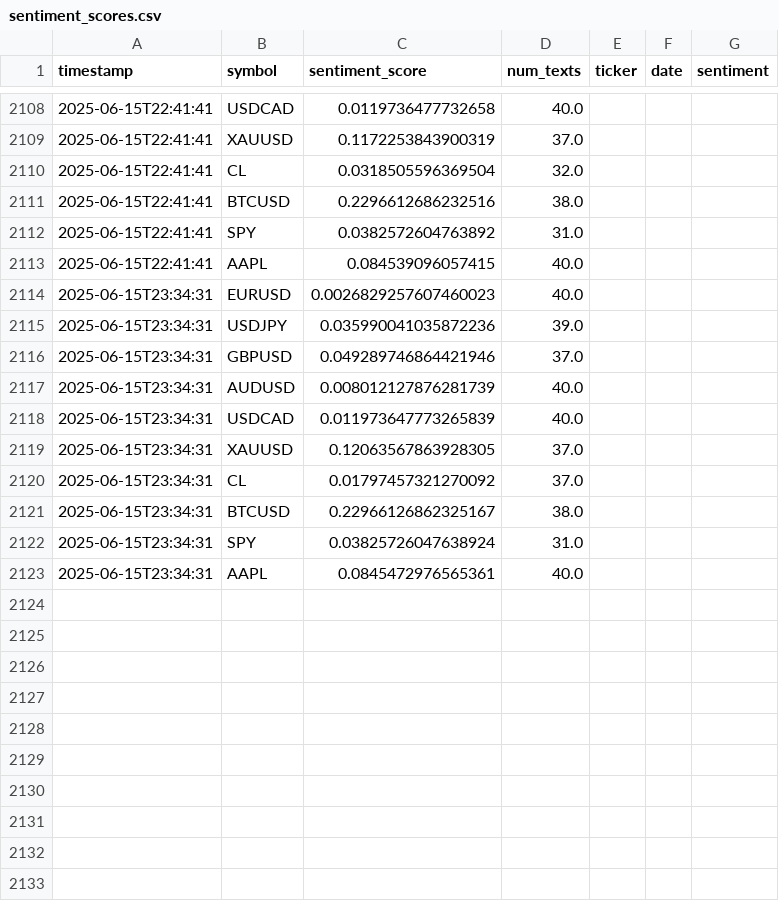
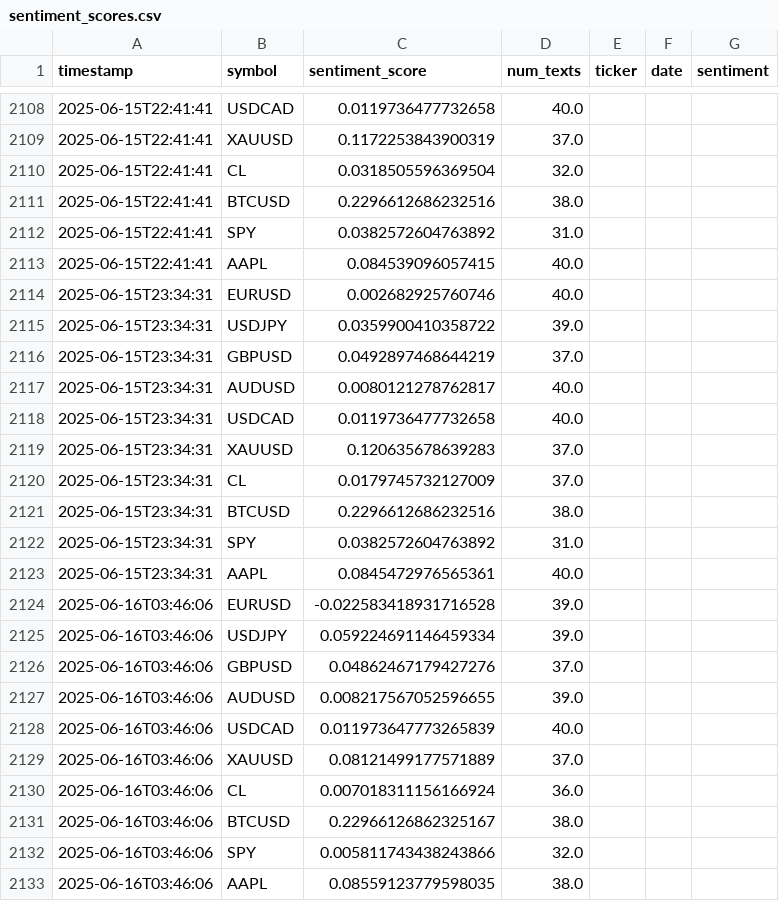
Before and after one commit to Elhashino/seed_Elhashino_sentiment, a CSV file: sentiment_scores.csv, drawn as a sheet; only a part is shown, gaps mark what is left out.

```diff
--- a/sentiment_scores.csv
+++ b/sentiment_scores.csv
@@ -2113,11 +2113,21 @@ timestamp,symbol,sentiment_score,num_texts,ticker,date,sentiment
 2025-06-15T22:41:41,AAPL,0.084539096057415,40.0,,,
-2025-06-15T23:34:31,EURUSD,0.0026829257607460023,40.0,,,
-2025-06-15T23:34:31,USDJPY,0.035990041035872236,39.0,,,
-2025-06-15T23:34:31,GBPUSD,0.049289746864421946,37.0,,,
-2025-06-15T23:34:31,AUDUSD,0.008012127876281739,40.0,,,
-2025-06-15T23:34:31,USDCAD,0.011973647773265839,40.0,,,
-2025-06-15T23:34:31,XAUUSD,0.12063567863928305,37.0,,,
-2025-06-15T23:34:31,CL,0.01797457321270092,37.0,,,
-2025-06-15T23:34:31,BTCUSD,0.22966126862325167,38.0,,,
-2025-06-15T23:34:31,SPY,0.03825726047638924,31.0,,,
+2025-06-15T23:34:31,EURUSD,0.002682925760746,40.0,,,
+2025-06-15T23:34:31,USDJPY,0.0359900410358722,39.0,,,
+2025-06-15T23:34:31,GBPUSD,0.0492897468644219,37.0,,,
+2025-06-15T23:34:31,AUDUSD,0.0080121278762817,40.0,,,
+2025-06-15T23:34:31,USDCAD,0.0119736477732658,40.0,,,
+2025-06-15T23:34:31,XAUUSD,0.120635678639283,37.0,,,
+2025-06-15T23:34:31,CL,0.0179745732127009,37.0,,,
+2025-06-15T23:34:31,BTCUSD,0.2296612686232516,38.0,,,
+2025-06-15T23:34:31,SPY,0.0382572604763892,31.0,,,
 2025-06-15T23:34:31,AAPL,0.0845472976565361,40.0,,,
+2025-06-16T03:46:06,EURUSD,-0.022583418931716528,39.0,,,
+2025-06-16T03:46:06,USDJPY,0.059224691146459334,39.0,,,
+2025-06-16T03:46:06,GBPUSD,0.04862467179427276,37.0,,,
+2025-06-16T03:46:06,AUDUSD,0.008217567052596655,39.0,,,
+2025-06-16T03:46:06,USDCAD,0.011973647773265839,40.0,,,
+2025-06-16T03:46:06,XAUUSD,0.08121499177571889,37.0,,,
+2025-06-16T03:46:06,CL,0.007018311156166924,36.0,,,
+2025-06-16T03:46:06,BTCUSD,0.22966126862325167,38.0,,,
+2025-06-16T03:46:06,SPY,0.005811743438243866,32.0,,,
+2025-06-16T03:46:06,AAPL,0.08559123779598035,38.0,,,
```
